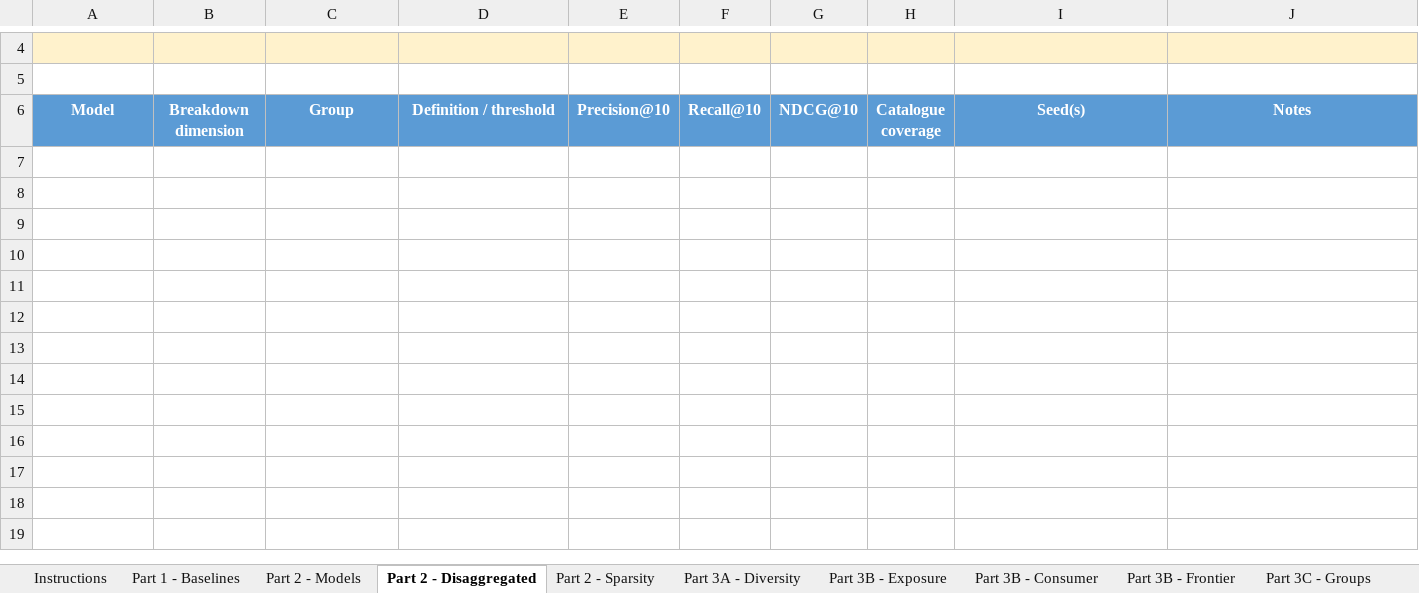
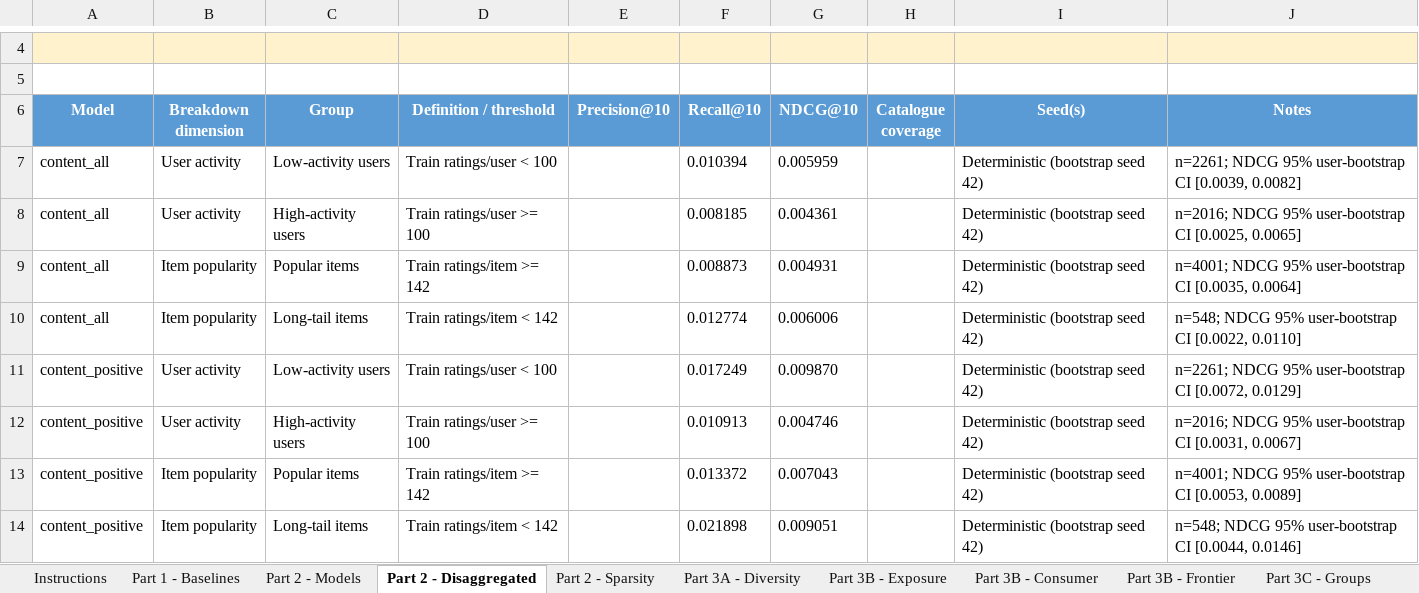
Before and after one commit to tmhantti/RecSystems_project, an Excel workbook: report_and_results/Recommender_Systems_Results.xlsm, sheet Part 2 - Disaggregated, drawn as a sheet; only a part is shown, gaps mark what is left out; values as stored, in another font and other column widths than the file's, no borders; the diff names each change by its address in the sheet, - before the commit and + after, or states it on an @@ line.

Commit message:
content based recommender added

```diff
--- a/report_and_results/Recommender_Systems_Results.xlsm (sheet Part 2 - Disaggregated)
+++ b/report_and_results/Recommender_Systems_Results.xlsm (sheet Part 2 - Disaggregated)
+row 7: content_all | User activity | Low-activity users | Train ratings/user < 100 |  | 0.010394 | 0.005959 |  | Deterministic (bootstrap seed 42) | n=2261; NDCG 95% user-bootstrap CI [0.0039, 0.0082]
+row 8: content_all | User activity | High-activity users | Train ratings/user >= 100 |  | 0.008185 | 0.004361 |  | Deterministic (bootstrap seed 42) | n=2016; NDCG 95% user-bootstrap CI [0.0025, 0.0065]
+row 9: content_all | Item popularity | Popular items | Train ratings/item >= 142 |  | 0.008873 | 0.004931 |  | Deterministic (bootstrap seed 42) | n=4001; NDCG 95% user-bootstrap CI [0.0035, 0.0064]
+row 10: content_all | Item popularity | Long-tail items | Train ratings/item < 142 |  | 0.012774 | 0.006006 |  | Deterministic (bootstrap seed 42) | n=548; NDCG 95% user-bootstrap CI [0.0022, 0.0110]
+row 11: content_positive | User activity | Low-activity users | Train ratings/user < 100 |  | 0.017249 | 0.009870 |  | Deterministic (bootstrap seed 42) | n=2261; NDCG 95% user-bootstrap CI [0.0072, 0.0129]
+row 12: content_positive | User activity | High-activity users | Train ratings/user >= 100 |  | 0.010913 | 0.004746 |  | Deterministic (bootstrap seed 42) | n=2016; NDCG 95% user-bootstrap CI [0.0031, 0.0067]
+row 13: content_positive | Item popularity | Popular items | Train ratings/item >= 142 |  | 0.013372 | 0.007043 |  | Deterministic (bootstrap seed 42) | n=4001; NDCG 95% user-bootstrap CI [0.0053, 0.0089]
+row 14: content_positive | Item popularity | Long-tail items | Train ratings/item < 142 |  | 0.021898 | 0.009051 |  | Deterministic (bootstrap seed 42) | n=548; NDCG 95% user-bootstrap CI [0.0044, 0.0146]
```
Also changed, not shown: sheet Part 2 - Sparsity, sheet Part 2 - Models, sheet Instructions, 6 other files.
